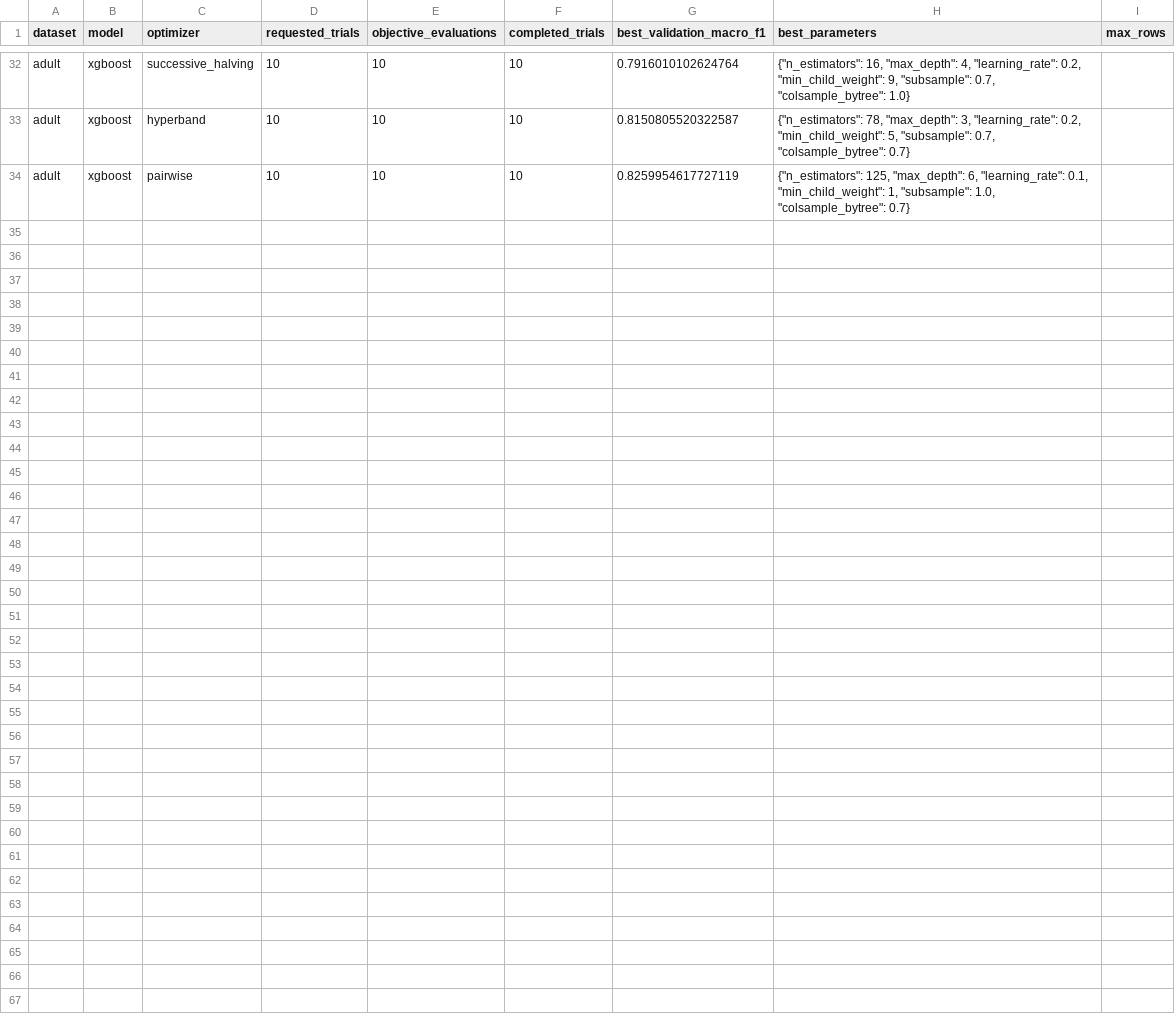
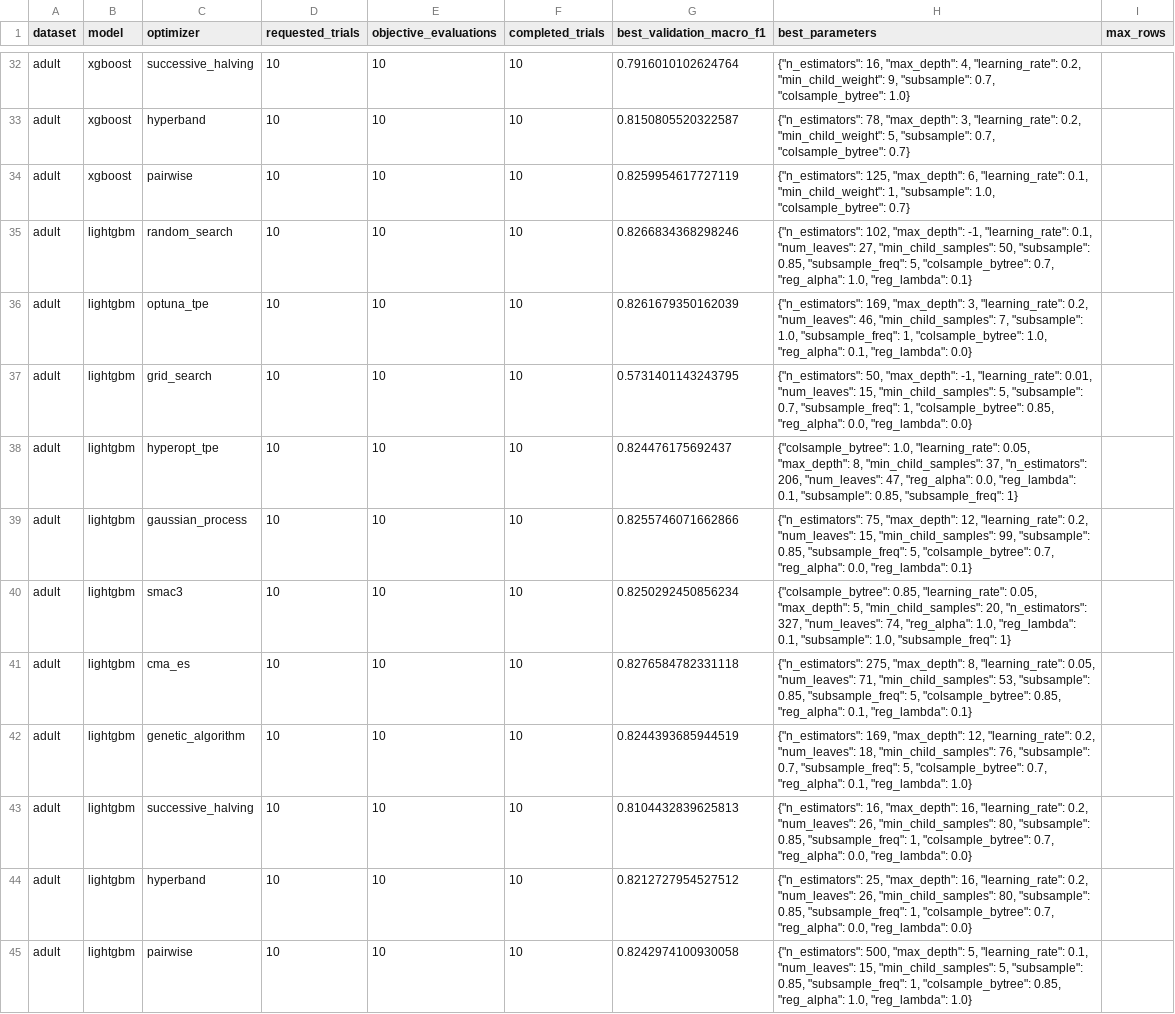
Before and after one commit to Shreyasingh1709/Hyperparameter_Optimization_Comparison_Framework, a CSV file: results/experiment_summary.csv, drawn as a sheet; only a part is shown, gaps mark what is left out; the diff names each change by its address in the sheet, - before the commit and + after, or states it on an @@ line.

```diff
--- a/results/experiment_summary.csv
+++ b/results/experiment_summary.csv
+row 35: adult | lightgbm | random_search | 10 | 10 | 10 | 0.8266834368298246 | {"n_estimators": 102, "max_depth": -1, "learning_rate": 0.1, "num_leaves": 27, "min_child_samples": 50, "subsample": 0.85, "subsample_freq": 5, "colsample_bytree": 0.7, "reg_alpha": 1.0, "reg_lambda": 0.1}
+row 36: adult | lightgbm | optuna_tpe | 10 | 10 | 10 | 0.8261679350162039 | {"n_estimators": 169, "max_depth": 3, "learning_rate": 0.2, "num_leaves": 46, "min_child_samples": 7, "subsample": 1.0, "subsample_freq": 1, "colsample_bytree": 1.0, "reg_alpha": 0.1, "reg_lambda": 0.0}
+row 37: adult | lightgbm | grid_search | 10 | 10 | 10 | 0.5731401143243795 | {"n_estimators": 50, "max_depth": -1, "learning_rate": 0.01, "num_leaves": 15, "min_child_samples": 5, "subsample": 0.7, "subsample_freq": 1, "colsample_bytree": 0.85, "reg_alpha": 0.0, "reg_lambda": 0.0}
+row 38: adult | lightgbm | hyperopt_tpe | 10 | 10 | 10 | 0.824476175692437 | {"colsample_bytree": 1.0, "learning_rate": 0.05, "max_depth": 8, "min_child_samples": 37, "n_estimators": 206, "num_leaves": 47, "reg_alpha": 0.0, "reg_lambda": 0.1, "subsample": 0.85, "subsample_freq": 1}
+row 39: adult | lightgbm | gaussian_process | 10 | 10 | 10 | 0.8255746071662866 | {"n_estimators": 75, "max_depth": 12, "learning_rate": 0.2, "num_leaves": 15, "min_child_samples": 99, "subsample": 0.85, "subsample_freq": 5, "colsample_bytree": 0.7, "reg_alpha": 0.0, "reg_lambda": 0.1}
+row 40: adult | lightgbm | smac3 | 10 | 10 | 10 | 0.8250292450856234 | {"colsample_bytree": 0.85, "learning_rate": 0.05, "max_depth": 5, "min_child_samples": 20, "n_estimators": 327, "num_leaves": 74, "reg_alpha": 1.0, "reg_lambda": 0.1, "subsample": 1.0, "subsample_freq": 1}
+row 41: adult | lightgbm | cma_es | 10 | 10 | 10 | 0.8276584782331118 | {"n_estimators": 275, "max_depth": 8, "learning_rate": 0.05, "num_leaves": 71, "min_child_samples": 53, "subsample": 0.85, "subsample_freq": 5, "colsample_bytree": 0.85, "reg_alpha": 0.1, "reg_lambda": 0.1}
+row 42: adult | lightgbm | genetic_algorithm | 10 | 10 | 10 | 0.8244393685944519 | {"n_estimators": 169, "max_depth": 12, "learning_rate": 0.2, "num_leaves": 18, "min_child_samples": 76, "subsample": 0.7, "subsample_freq": 5, "colsample_bytree": 0.7, "reg_alpha": 0.1, "reg_lambda": 1.0}
+row 43: adult | lightgbm | successive_halving | 10 | 10 | 10 | 0.8104432839625813 | {"n_estimators": 16, "max_depth": 16, "learning_rate": 0.2, "num_leaves": 26, "min_child_samples": 80, "subsample": 0.85, "subsample_freq": 1, "colsample_bytree": 0.7, "reg_alpha": 0.0, "reg_lambda": 0.0}
+row 44: adult | lightgbm | hyperband | 10 | 10 | 10 | 0.8212727954527512 | {"n_estimators": 25, "max_depth": 16, "learning_rate": 0.2, "num_leaves": 26, "min_child_samples": 80, "subsample": 0.85, "subsample_freq": 1, "colsample_bytree": 0.7, "reg_alpha": 0.0, "reg_lambda": 0.0}
+row 45: adult | lightgbm | pairwise | 10 | 10 | 10 | 0.8242974100930058 | {"n_estimators": 500, "max_depth": 5, "learning_rate": 0.1, "num_leaves": 15, "min_child_samples": 5, "subsample": 0.85, "subsample_freq": 1, "colsample_bytree": 0.85, "reg_alpha": 1.0, "reg_lambda": 1.0}
```
Also changed, not shown: results/final_test_results.csv, 8 other files.
